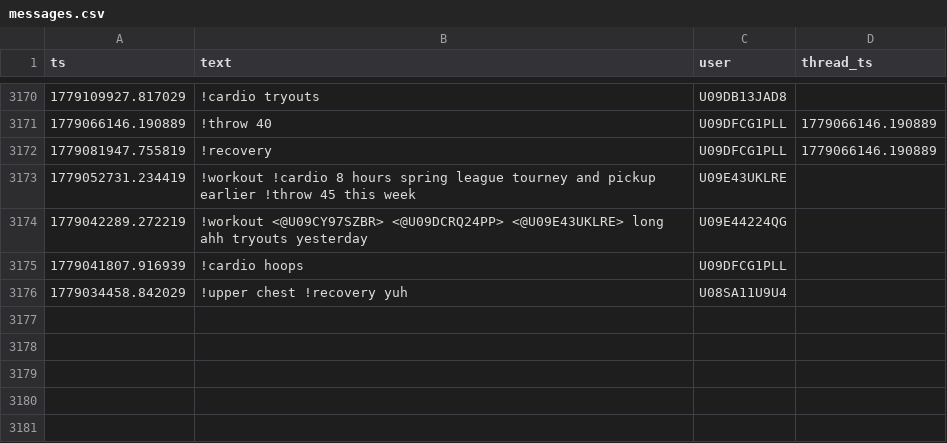
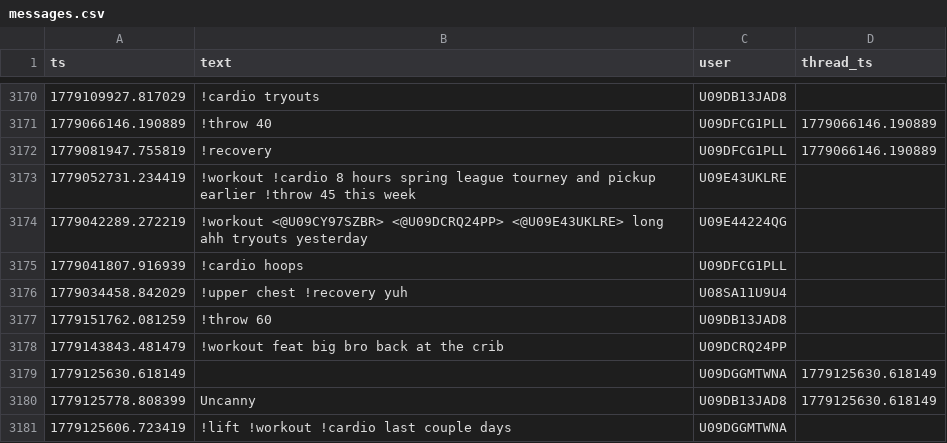
Before and after one commit to MGreenberg58/slackbot-main, a CSV file: messages.csv, drawn as a sheet; only a part is shown, gaps mark what is left out; the diff covers the shown part only; the diff names each change by its address in the sheet, - before the commit and + after, or states it on an @@ line.

```diff
--- a/messages.csv
+++ b/messages.csv
+row 3177: 1779151762.081259 | !throw 60 | U09DB13JAD8
+row 3178: 1779143843.481479 | !workout feat big bro back at the crib | U09DCRQ24PP
+row 3179: 1779125630.618149 |  | U09DGGMTWNA | 1779125630.618149
+row 3180: 1779125778.808399 | Uncanny | U09DB13JAD8 | 1779125630.618149
+row 3181: 1779125606.723419 | !lift !workout !cardio last couple days | U09DGGMTWNA
```
Also changed, not shown: 4 added rows elsewhere in this file.
